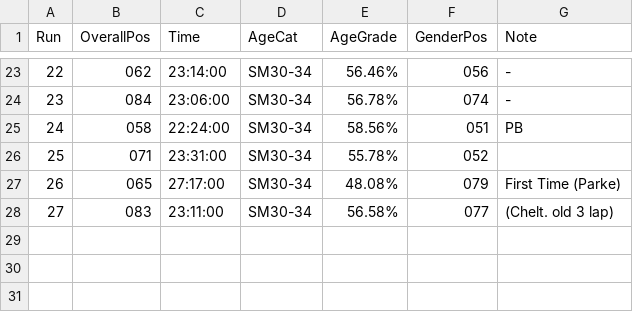
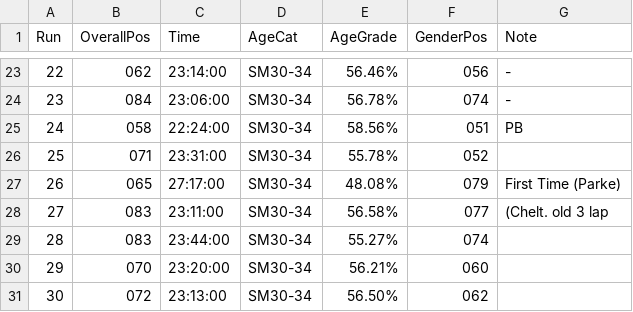
Before and after one commit to thechelsuk/uk.thechels, a CSV file: _data/parkrun.csv, drawn as a sheet; only a part is shown, gaps mark what is left out.

Commit message:
Update parkrun.csv

```diff
--- a/_data/parkrun.csv
+++ b/_data/parkrun.csv
@@ -27,2 +27,5 @@ Run,OverallPos,Time,AgeCat,AgeGrade,GenderPos,Note
 26,065,27:17:00,SM30-34,48.08%,079,First Time (Parke)
-27,083,23:11:00,SM30-34,56.58%,077, (Chelt. old 3 lap)
+27,083,23:11:00,SM30-34,56.58%,077, (Chelt. old 3 lap
+28,083,23:44:00,SM30-34,55.27%,074,
+29,070,23:20:00,SM30-34,56.21%,060,
+30,072,23:13:00,SM30-34,56.50%,062,
```
